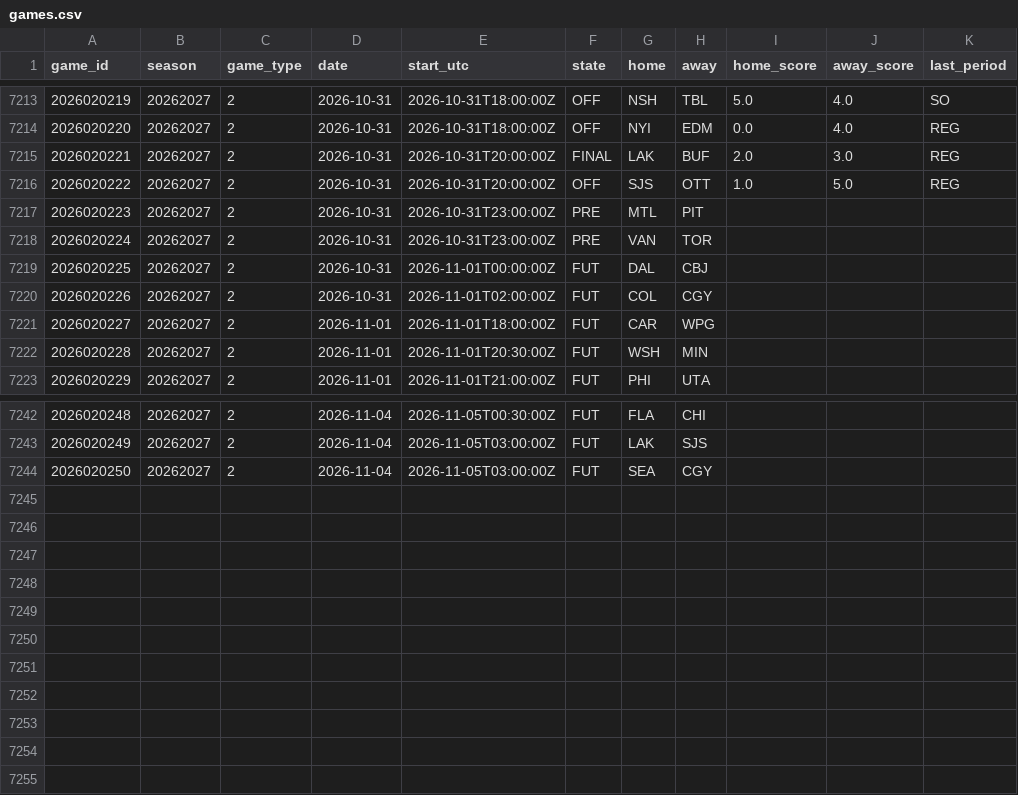
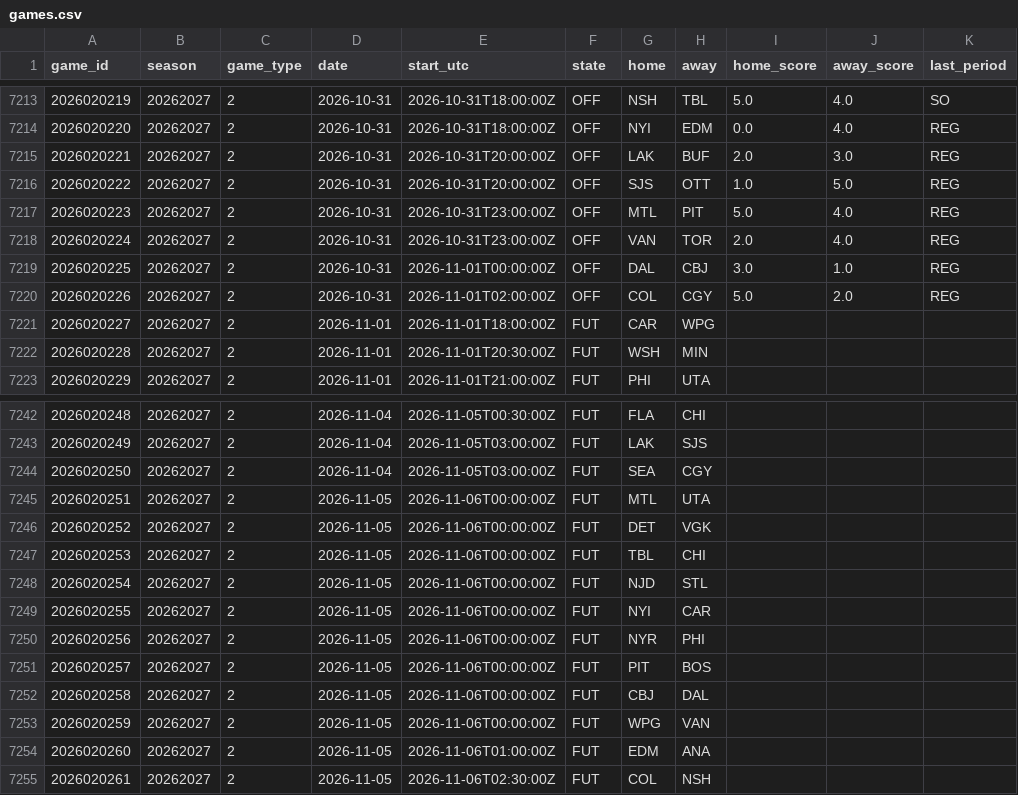
Before and after one commit to 88jackcarr/NHL-odds-betting, a CSV file: data/games.csv, drawn as a sheet; only a part is shown, gaps mark what is left out.

```diff
--- a/data/games.csv
+++ b/data/games.csv
@@ -7214,8 +7214,8 @@ game_id,season,game_type,date,start_utc,state,home,away,home_score,away_score,la
 2026020220,20262027,2,2026-10-31,2026-10-31T18:00:00Z,OFF,NYI,EDM,0.0,4.0,REG
-2026020221,20262027,2,2026-10-31,2026-10-31T20:00:00Z,FINAL,LAK,BUF,2.0,3.0,REG
+2026020221,20262027,2,2026-10-31,2026-10-31T20:00:00Z,OFF,LAK,BUF,2.0,3.0,REG
 2026020222,20262027,2,2026-10-31,2026-10-31T20:00:00Z,OFF,SJS,OTT,1.0,5.0,REG
-2026020223,20262027,2,2026-10-31,2026-10-31T23:00:00Z,PRE,MTL,PIT,,,
-2026020224,20262027,2,2026-10-31,2026-10-31T23:00:00Z,PRE,VAN,TOR,,,
-2026020225,20262027,2,2026-10-31,2026-11-01T00:00:00Z,FUT,DAL,CBJ,,,
-2026020226,20262027,2,2026-10-31,2026-11-01T02:00:00Z,FUT,COL,CGY,,,
+2026020223,20262027,2,2026-10-31,2026-10-31T23:00:00Z,OFF,MTL,PIT,5.0,4.0,REG
+2026020224,20262027,2,2026-10-31,2026-10-31T23:00:00Z,OFF,VAN,TOR,2.0,4.0,REG
+2026020225,20262027,2,2026-10-31,2026-11-01T00:00:00Z,OFF,DAL,CBJ,3.0,1.0,REG
+2026020226,20262027,2,2026-10-31,2026-11-01T02:00:00Z,OFF,COL,CGY,5.0,2.0,REG
 2026020227,20262027,2,2026-11-01,2026-11-01T18:00:00Z,FUT,CAR,WPG,,,
@@ -7244 +7244,12 @@ game_id,season,game_type,date,start_utc,state,home,away,home_score,away_score,la
 2026020250,20262027,2,2026-11-04,2026-11-05T03:00:00Z,FUT,SEA,CGY,,,
+2026020251,20262027,2,2026-11-05,2026-11-06T00:00:00Z,FUT,MTL,UTA,,,
+2026020252,20262027,2,2026-11-05,2026-11-06T00:00:00Z,FUT,DET,VGK,,,
+2026020253,20262027,2,2026-11-05,2026-11-06T00:00:00Z,FUT,TBL,CHI,,,
+2026020254,20262027,2,2026-11-05,2026-11-06T00:00:00Z,FUT,NJD,STL,,,
+2026020255,20262027,2,2026-11-05,2026-11-06T00:00:00Z,FUT,NYI,CAR,,,
+2026020256,20262027,2,2026-11-05,2026-11-06T00:00:00Z,FUT,NYR,PHI,,,
+2026020257,20262027,2,2026-11-05,2026-11-06T00:00:00Z,FUT,PIT,BOS,,,
+2026020258,20262027,2,2026-11-05,2026-11-06T00:00:00Z,FUT,CBJ,DAL,,,
+2026020259,20262027,2,2026-11-05,2026-11-06T00:00:00Z,FUT,WPG,VAN,,,
+2026020260,20262027,2,2026-11-05,2026-11-06T01:00:00Z,FUT,EDM,ANA,,,
+2026020261,20262027,2,2026-11-05,2026-11-06T02:30:00Z,FUT,COL,NSH,,,
```
Also changed, not shown: data/bets.csv, data/goalie_games.csv, 2 other files.
